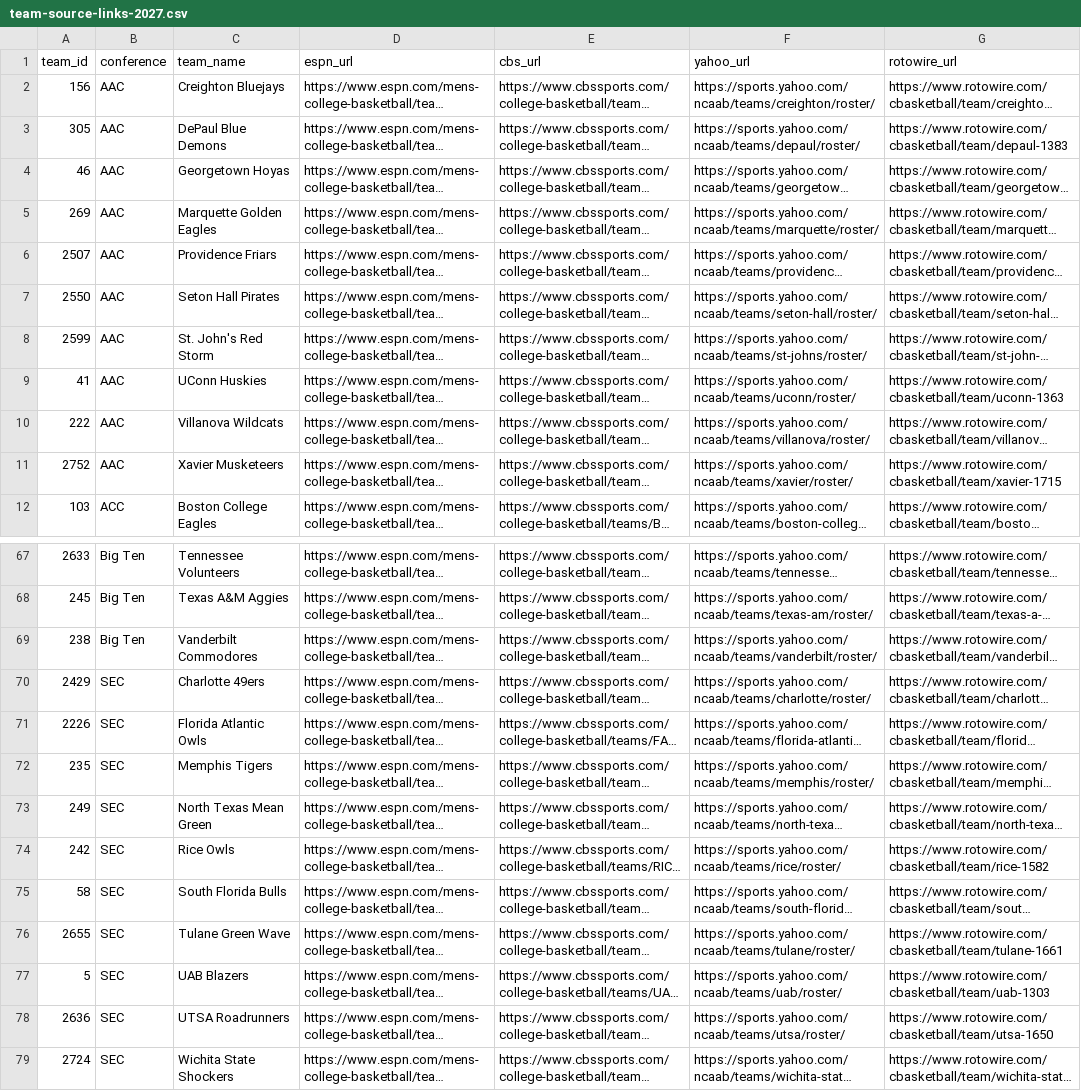
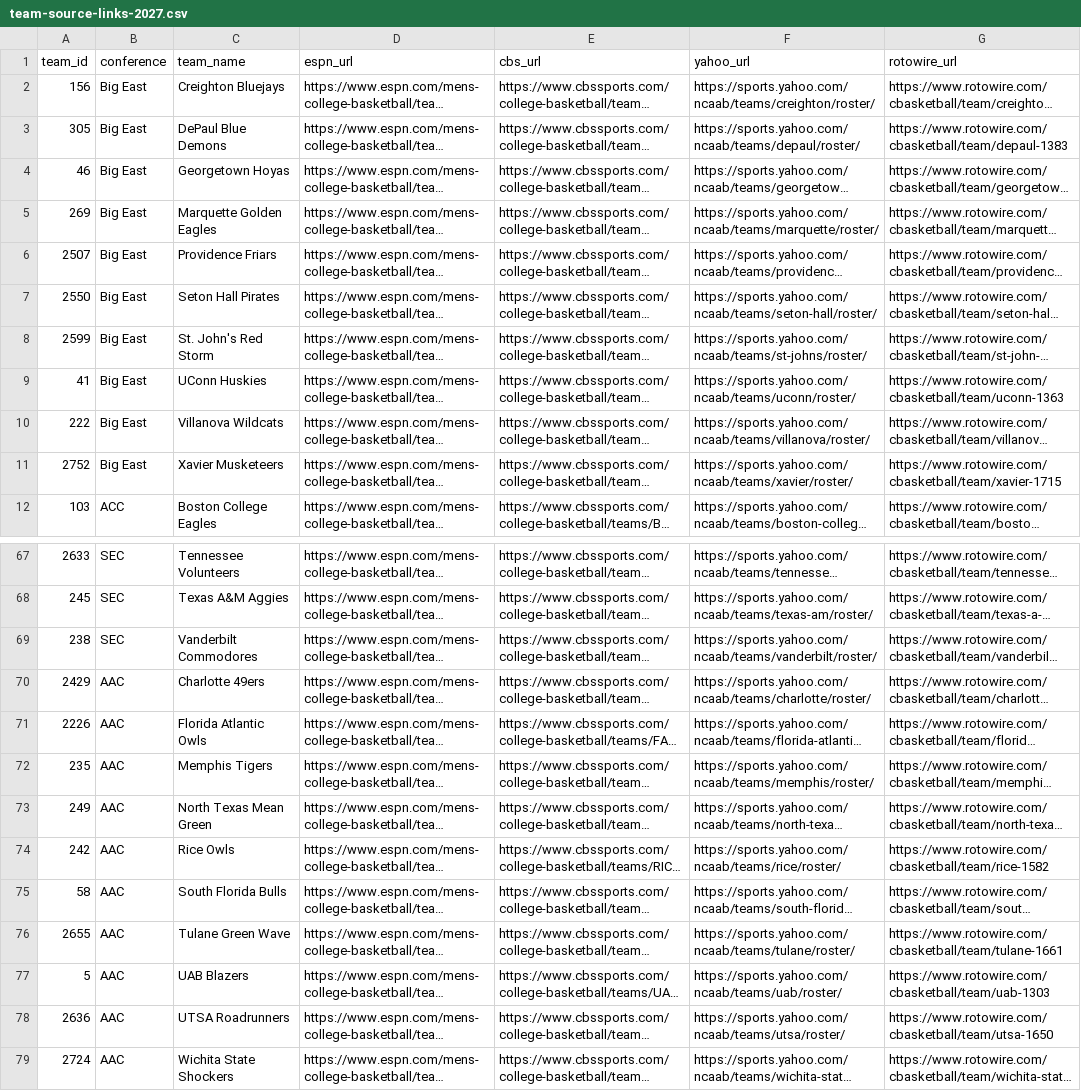
Before and after one commit to breedruv/frankiefidleristheman, a CSV file: data/team-source-links-2027.csv, drawn as a sheet; only a part is shown, gaps mark what is left out; long unchanged cells end in …; the diff covers the shown part only; the diff names each change by its address in the sheet, - before the commit and + after, or states it on an @@ line.

Commit message:
fix: correct Player Focus conference mapping
Uses ESPN's actual group IDs so each team appears under its current conference.

```diff
--- a/data/team-source-links-2027.csv
+++ b/data/team-source-links-2027.csv
-B2:B11 (conference): AAC
+B2:B11 (conference): Big East
-B67:B69 (conference): Big Ten
+B67:B69 (conference): SEC
-B70:B79 (conference): SEC
+B70:B79 (conference): AAC
```
Also changed, not shown: 27 edited cells elsewhere in this file, 1 other file.
